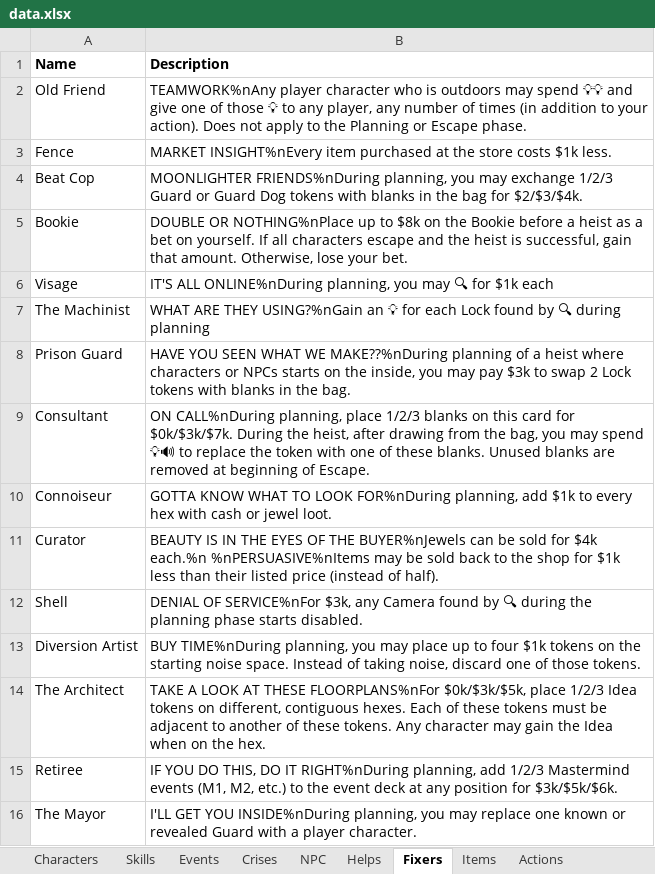
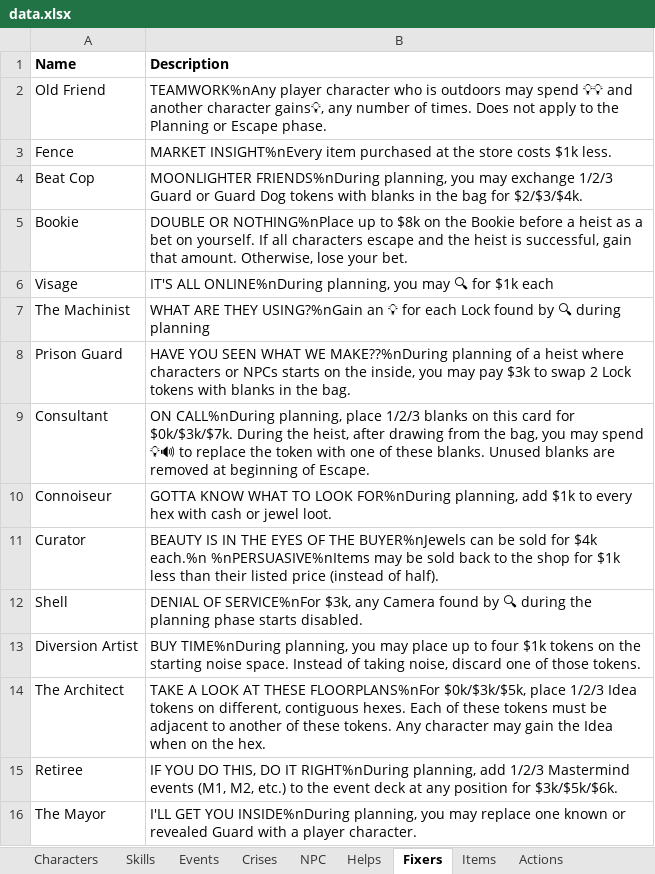
Before and after one commit to andymeneely/project-timber-wolf, an Excel workbook: data/data.xlsx, sheet Fixers, drawn as a sheet; values as stored, in another font and other column widths than the file's, no borders; the diff names each change by its address in the sheet, - before the commit and + after, or states it on an @@ line.

```diff
--- a/data/data.xlsx (sheet Fixers)
+++ b/data/data.xlsx (sheet Fixers)
-B2 (Description): …💡💡 and give one of those 💡 to any player, any number of times (in addition to your action). Does not…
+B2 (Description): …💡💡 and another character gains💡, any number of times. Does not…
```
Also changed, not shown: 7 other files.
